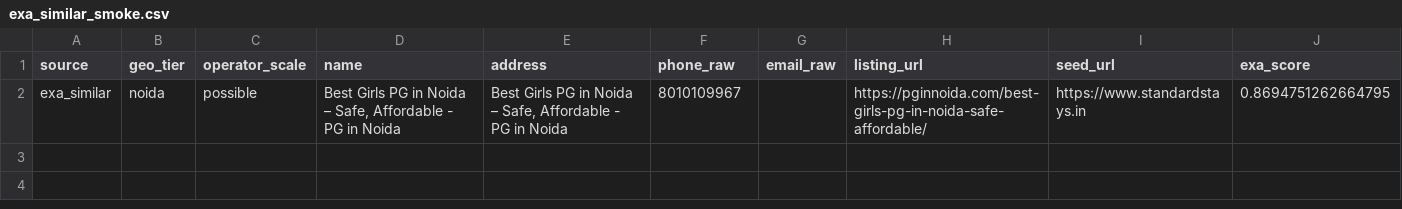
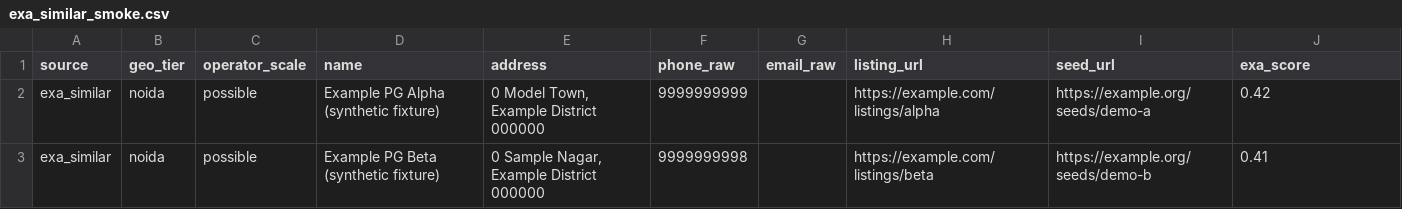
Before and after one commit to vaibhav11123/noida-pg-pipeline, a CSV file: data/raw/exa_similar_smoke.csv, drawn as a sheet.

Commit message:
chore: prep public repo — synthetic fixtures, MIT license, README
Replace tracked smoke CSVs with example.com / placeholder data so the
repository can be public without PII. Add MIT LICENSE, refresh security
notes in README, and ignore local mcp-resource JSON artifacts.

```diff
--- a/data/raw/exa_similar_smoke.csv
+++ b/data/raw/exa_similar_smoke.csv
@@ -1,2 +1,3 @@
 source,geo_tier,operator_scale,name,address,phone_raw,email_raw,listing_url,seed_url,exa_score
-exa_similar,noida,possible,"Best Girls PG in Noida – Safe, Affordable - PG in Noida","Best Girls PG in Noida – Safe, Affordable - PG in Noida",8010109967,,https://pginnoida.com/best-girls-pg-in-noida-safe-affordable/,https://www.standardstays.in,0.8694751262664795
+exa_similar,noida,possible,"Example PG Alpha (synthetic fixture)","0 Model Town, Example District 000000",9999999999,,https://example.com/listings/alpha,https://example.org/seeds/demo-a,0.42
+exa_similar,noida,possible,"Example PG Beta (synthetic fixture)","0 Sample Nagar, Example District 000000",9999999998,,https://example.com/listings/beta,https://example.org/seeds/demo-b,0.41
```
Also changed, not shown: 4 other files.
